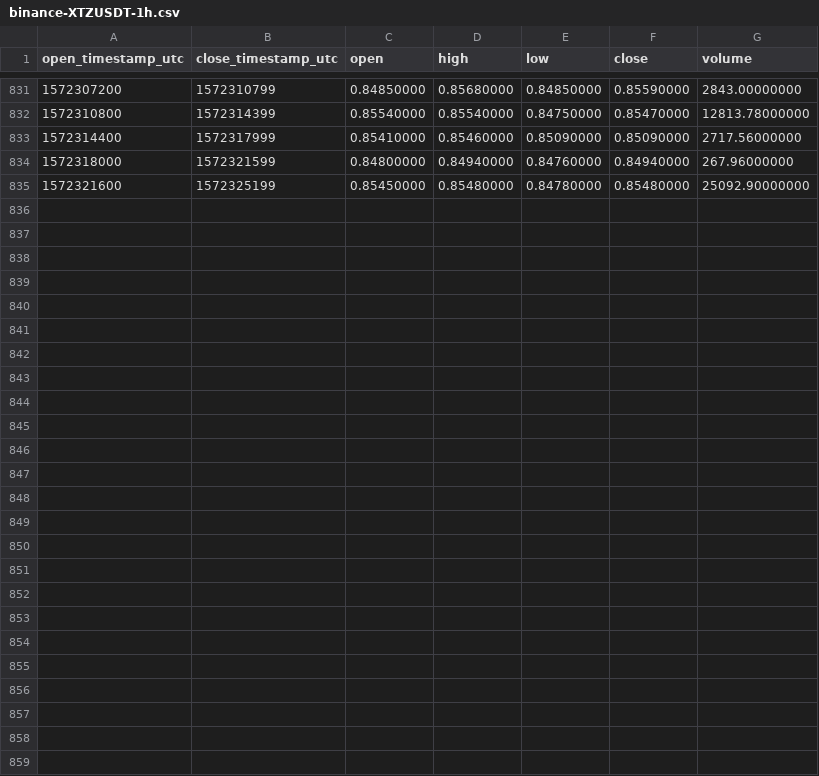
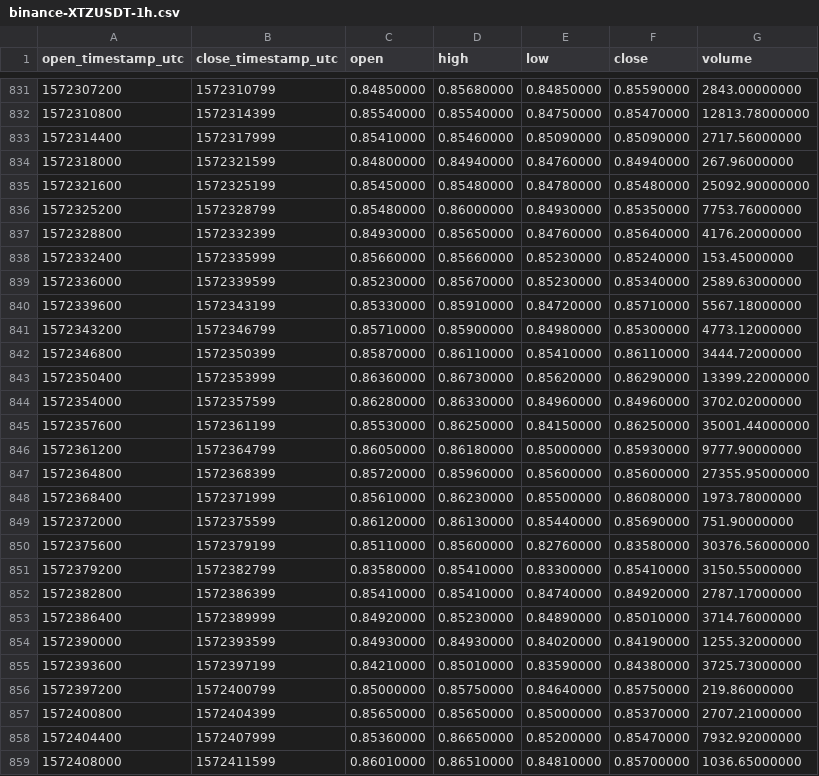
Before and after one commit to cryptobigbro/binance-XTZUSDT, a CSV file: binance-XTZUSDT-1h.csv, drawn as a sheet; only a part is shown, gaps mark what is left out; the diff names each change by its address in the sheet, - before the commit and + after, or states it on an @@ line.

Commit message:
Update OHLCV data.

```diff
--- a/binance-XTZUSDT-1h.csv
+++ b/binance-XTZUSDT-1h.csv
+row 836: 1572325200 | 1572328799 | 0.85480000 | 0.86000000 | 0.84930000 | 0.85350000 | 7753.76000000
+row 837: 1572328800 | 1572332399 | 0.84930000 | 0.85650000 | 0.84760000 | 0.85640000 | 4176.20000000
+row 838: 1572332400 | 1572335999 | 0.85660000 | 0.85660000 | 0.85230000 | 0.85240000 | 153.45000000
+row 839: 1572336000 | 1572339599 | 0.85230000 | 0.85670000 | 0.85230000 | 0.85340000 | 2589.63000000
+row 840: 1572339600 | 1572343199 | 0.85330000 | 0.85910000 | 0.84720000 | 0.85710000 | 5567.18000000
+row 841: 1572343200 | 1572346799 | 0.85710000 | 0.85900000 | 0.84980000 | 0.85300000 | 4773.12000000
+row 842: 1572346800 | 1572350399 | 0.85870000 | 0.86110000 | 0.85410000 | 0.86110000 | 3444.72000000
+row 843: 1572350400 | 1572353999 | 0.86360000 | 0.86730000 | 0.85620000 | 0.86290000 | 13399.22000000
+row 844: 1572354000 | 1572357599 | 0.86280000 | 0.86330000 | 0.84960000 | 0.84960000 | 3702.02000000
+row 845: 1572357600 | 1572361199 | 0.85530000 | 0.86250000 | 0.84150000 | 0.86250000 | 35001.44000000
+row 846: 1572361200 | 1572364799 | 0.86050000 | 0.86180000 | 0.85000000 | 0.85930000 | 9777.90000000
+row 847: 1572364800 | 1572368399 | 0.85720000 | 0.85960000 | 0.85600000 | 0.85600000 | 27355.95000000
+row 848: 1572368400 | 1572371999 | 0.85610000 | 0.86230000 | 0.85500000 | 0.86080000 | 1973.78000000
+row 849: 1572372000 | 1572375599 | 0.86120000 | 0.86130000 | 0.85440000 | 0.85690000 | 751.90000000
+row 850: 1572375600 | 1572379199 | 0.85110000 | 0.85600000 | 0.82760000 | 0.83580000 | 30376.56000000
+row 851: 1572379200 | 1572382799 | 0.83580000 | 0.85410000 | 0.83300000 | 0.85410000 | 3150.55000000
+row 852: 1572382800 | 1572386399 | 0.85410000 | 0.85410000 | 0.84740000 | 0.84920000 | 2787.17000000
+row 853: 1572386400 | 1572389999 | 0.84920000 | 0.85230000 | 0.84890000 | 0.85010000 | 3714.76000000
+row 854: 1572390000 | 1572393599 | 0.84930000 | 0.84930000 | 0.84020000 | 0.84190000 | 1255.32000000
+row 855: 1572393600 | 1572397199 | 0.84210000 | 0.85010000 | 0.83590000 | 0.84380000 | 3725.73000000
+row 856: 1572397200 | 1572400799 | 0.85000000 | 0.85750000 | 0.84640000 | 0.85750000 | 219.86000000
+row 857: 1572400800 | 1572404399 | 0.85650000 | 0.85650000 | 0.85000000 | 0.85370000 | 2707.21000000
+row 858: 1572404400 | 1572407999 | 0.85360000 | 0.86650000 | 0.85200000 | 0.85470000 | 7932.92000000
+row 859: 1572408000 | 1572411599 | 0.86010000 | 0.86510000 | 0.84810000 | 0.85700000 | 1036.65000000
```
Also changed, not shown: binance-XTZUSDT-1d.csv, 1 other file.
